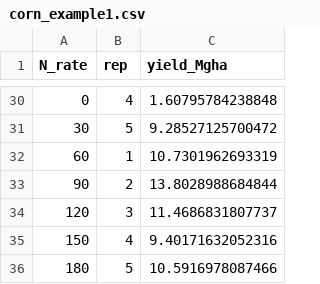
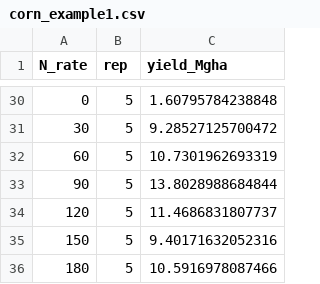
Before and after one commit to jlacasa/stat705_fall2024, a CSV file: classes/data/corn_example1.csv, drawn as a sheet; only a part is shown, gaps mark what is left out; the diff covers the shown part only.

```diff
--- a/classes/data/corn_example1.csv
+++ b/classes/data/corn_example1.csv
@@ -30,7 +30,7 @@
-0,4,1.60795784238848
+0,5,1.60795784238848
 30,5,9.28527125700472
-60,1,10.7301962693319
-90,2,13.8028988684844
-120,3,11.4686831807737
-150,4,9.40171632052316
+60,5,10.7301962693319
+90,5,13.8028988684844
+120,5,11.4686831807737
+150,5,9.40171632052316
 180,5,10.5916978087466
```
Also changed, not shown: 23 edited cells elsewhere in this file.
